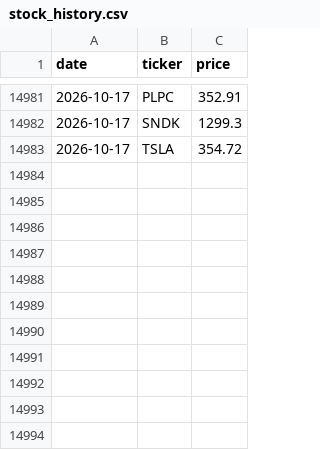
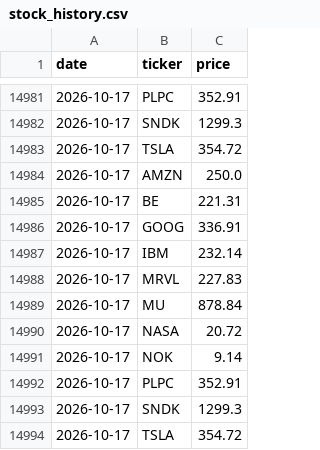
Before and after one commit to Shaymaman78/shai-finance-dashboard, a CSV file: data/stock_history.csv, drawn as a sheet; only a part is shown, gaps mark what is left out; the diff names each change by its address in the sheet, - before the commit and + after, or states it on an @@ line.

```diff
--- a/data/stock_history.csv
+++ b/data/stock_history.csv
+row 14984: 2026-10-17 | AMZN | 250.0
+row 14985: 2026-10-17 | BE | 221.31
+row 14986: 2026-10-17 | GOOG | 336.91
+row 14987: 2026-10-17 | IBM | 232.14
+row 14988: 2026-10-17 | MRVL | 227.83
+row 14989: 2026-10-17 | MU | 878.84
+row 14990: 2026-10-17 | NASA | 20.72
+row 14991: 2026-10-17 | NOK | 9.14
+row 14992: 2026-10-17 | PLPC | 352.91
+row 14993: 2026-10-17 | SNDK | 1299.3
+row 14994: 2026-10-17 | TSLA | 354.72
```
Also changed, not shown: data/weather_history.csv, 2 other files.
